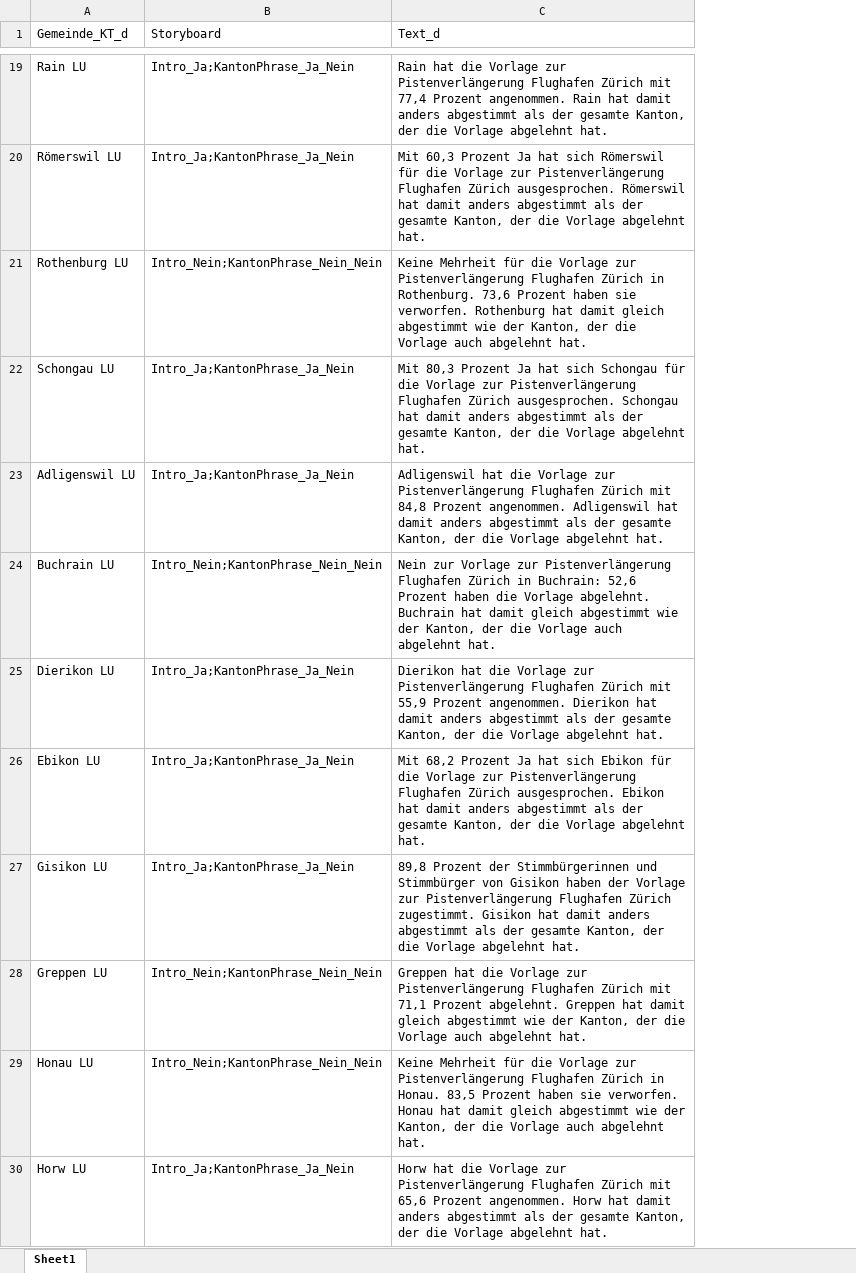
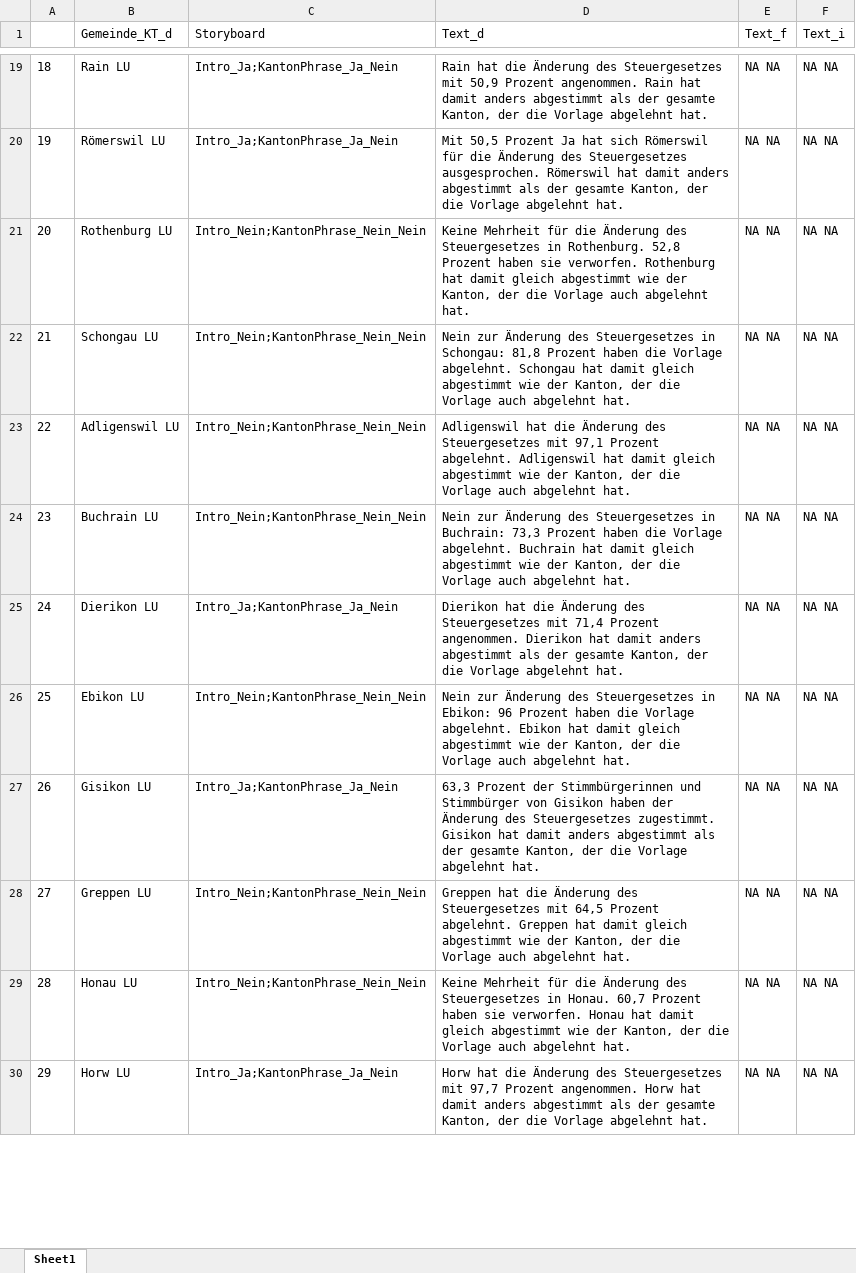
Before and after one commit to awp-finanznachrichten/lena_september2024, an Excel workbook: Texte/LU_Steuergesetzrevision_texte.xlsx, sheet Sheet1, drawn as a sheet; only a part is shown, gaps mark what is left out; values as stored, in another font and other column widths than the file's, no borders; removed rows and columns are numbered as before the commit, all else as after; the diff covers the shown part only; the diff names each change by its address in the sheet, - before the commit and + after, or states it on an @@ line.

```diff
--- a/Texte/LU_Steuergesetzrevision_texte.xlsx (sheet Sheet1)
+++ b/Texte/LU_Steuergesetzrevision_texte.xlsx (sheet Sheet1)
+column A, rows 19-30: 18 | 19 | 20 | 21 | 22 | 23 | 24 | 25 | 26 | 27 | 28 | 29
-column C (Text_d), rows 19-30: Rain hat die Vorlage zur Pistenverlängerung Flughafen Zürich mit 77,4 Prozent angenommen. Rain hat damit anders abgestimmt als der gesamte Kanton, der die Vorlage abgelehnt hat. | Mit 60,3 Prozent Ja hat sich Römerswil für die Vorlage zur Pistenverlängerung Flughafen Zürich ausgesprochen. Römerswil hat damit anders abgestimmt als der gesamte Kanton, der die Vorlage abgelehnt hat. | Keine Mehrheit für die Vorlage zur Pistenverlängerung Flughafen Zürich in Rothenburg. 73,6 Prozent haben sie verworfen. Rothenburg hat damit gleich abgestimmt wie der Kanton, der die Vorlage auch abgelehnt hat. | Mit 80,3 Prozent Ja hat sich Schongau für die Vorlage zur Pistenverlängerung Flughafen Zürich ausgesprochen. Schongau hat damit anders abgestimmt als der gesamte Kanton, der die Vorlage abgelehnt hat. | Adligenswil hat die Vorlage zur Pistenverlängerung Flughafen Zürich mit 84,8 Prozent angenommen. Adligenswil hat damit anders abgestimmt als der gesamte Kanton, der die Vorlage abgelehnt hat. | Nein zur Vorlage zur Pistenverlängerung Flughafen Zürich in Buchrain: 52,6 Prozent haben die Vorlage abgelehnt. Buchrain hat damit gleich abgestimmt wie der Kanton, der die Vorlage auch abgelehnt hat. | Dierikon hat die Vorlage zur Pistenverlängerung Flughafen Zürich mit 55,9 Prozent angenommen. Dierikon hat damit anders abgestimmt als der gesamte Kanton, der die Vorlage abgelehnt hat. | Mit 68,2 Prozent Ja hat sich Ebikon für die Vorlage zur Pistenverlängerung Flughafen Zürich ausgesprochen. Ebikon hat damit anders abgestimmt als der gesamte Kanton, der die Vorlage abgelehnt hat. | 89,8 Prozent der Stimmbürgerinnen und Stimmbürger von Gisikon haben der Vorlage zur Pistenverlängerung Flughafen Zürich zugestimmt. Gisikon hat damit anders abgestimmt als der gesamte Kanton, der die Vorlage abgelehnt hat. | Greppen hat die Vorlage zur Pistenverlängerung Flughafen Zürich mit 71,1 Prozent abgelehnt. Greppen hat damit gleich abgestimmt wie der Kanton, der die Vorlage auch abgelehnt hat. | Keine Mehrheit für die Vorlage zur Pistenverlängerung Flughafen Zürich in Honau. 83,5 Prozent haben sie verworfen. Honau hat damit gleich abgestimmt wie der Kanton, der die Vorlage auch abgelehnt hat. | Horw hat die Vorlage zur Pistenverlängerung Flughafen Zürich mit 65,6 Prozent angenommen. Horw hat damit anders abgestimmt als der gesamte Kanton, der die Vorlage abgelehnt hat.
+column D (Text_d), rows 19-30: Rain hat die Änderung des Steuergesetzes mit 50,9 Prozent angenommen. Rain hat damit anders abgestimmt als der gesamte Kanton, der die Vorlage abgelehnt hat. | Mit 50,5 Prozent Ja hat sich Römerswil für die Änderung des Steuergesetzes ausgesprochen. Römerswil hat damit anders abgestimmt als der gesamte Kanton, der die Vorlage abgelehnt hat. | Keine Mehrheit für die Änderung des Steuergesetzes in Rothenburg. 52,8 Prozent haben sie verworfen. Rothenburg hat damit gleich abgestimmt wie der Kanton, der die Vorlage auch abgelehnt hat. | Nein zur Änderung des Steuergesetzes in Schongau: 81,8 Prozent haben die Vorlage abgelehnt. Schongau hat damit gleich abgestimmt wie der Kanton, der die Vorlage auch abgelehnt hat. | Adligenswil hat die Änderung des Steuergesetzes mit 97,1 Prozent abgelehnt. Adligenswil hat damit gleich abgestimmt wie der Kanton, der die Vorlage auch abgelehnt hat. | Nein zur Änderung des Steuergesetzes in Buchrain: 73,3 Prozent haben die Vorlage abgelehnt. Buchrain hat damit gleich abgestimmt wie der Kanton, der die Vorlage auch abgelehnt hat. | Dierikon hat die Änderung des Steuergesetzes mit 71,4 Prozent angenommen. Dierikon hat damit anders abgestimmt als der gesamte Kanton, der die Vorlage abgelehnt hat. | Nein zur Änderung des Steuergesetzes in Ebikon: 96 Prozent haben die Vorlage abgelehnt. Ebikon hat damit gleich abgestimmt wie der Kanton, der die Vorlage auch abgelehnt hat. | 63,3 Prozent der Stimmbürgerinnen und Stimmbürger von Gisikon haben der Änderung des Steuergesetzes zugestimmt. Gisikon hat damit anders abgestimmt als der gesamte Kanton, der die Vorlage abgelehnt hat. | Greppen hat die Änderung des Steuergesetzes mit 64,5 Prozent abgelehnt. Greppen hat damit gleich abgestimmt wie der Kanton, der die Vorlage auch abgelehnt hat. | Keine Mehrheit für die Änderung des Steuergesetzes in Honau. 60,7 Prozent haben sie verworfen. Honau hat damit gleich abgestimmt wie der Kanton, der die Vorlage auch abgelehnt hat. | Horw hat die Änderung des Steuergesetzes mit 97,7 Prozent angenommen. Horw hat damit anders abgestimmt als der gesamte Kanton, der die Vorlage abgelehnt hat.
+column E (Text_f), rows 19-30: all NA NA
+column F (Text_i), rows 19-30: all NA NA
-C22:C23 (Storyboard): Intro_Ja;KantonPhrase_Ja_Nein
+C22:C23 (Storyboard): Intro_Nein;KantonPhrase_Nein_Nein
-C26 (Storyboard): Intro_Ja;KantonPhrase_Ja_Nein
+C26 (Storyboard): Intro_Nein;KantonPhrase_Nein_Nein
```
Also changed, not shown: 36 edited cells elsewhere in this sheet, Texte/Textbausteine_LENA_September2024.xlsx, 4 other files.
